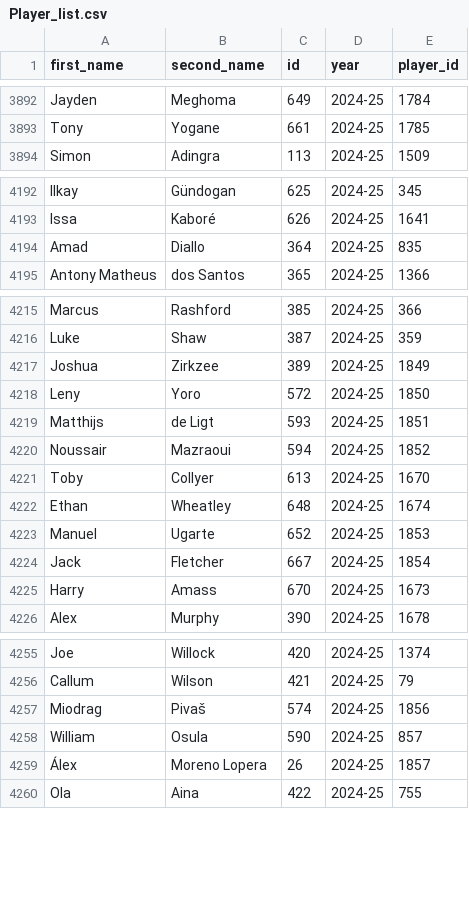
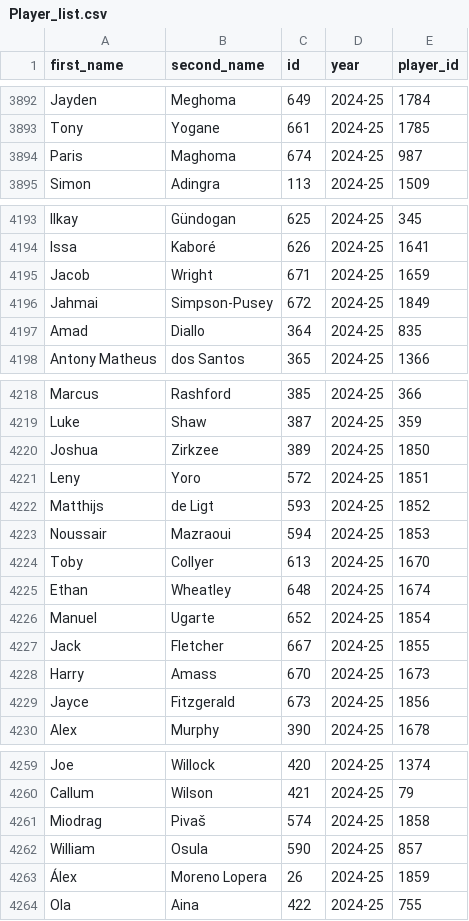
Before and after one commit to MetalTanuj/FPL-Analysis, a CSV file: Player_list.csv, drawn as a sheet; only a part is shown, gaps mark what is left out; the diff covers the shown part only.

Commit message:
Updated based on GW10

```diff
--- a/Player_list.csv
+++ b/Player_list.csv
@@ -3893,2 +3893,3 @@ Jayden,Meghoma,649,2024-25,1784
 Tony,Yogane,661,2024-25,1785
+Paris,Maghoma,674,2024-25,987
 Simon,Adingra,113,2024-25,1509
@@ -4193,2 +4194,4 @@ Ilkay,Gündogan,625,2024-25,345
 Issa,Kaboré,626,2024-25,1641
+Jacob,Wright,671,2024-25,1659
+Jahmai,Simpson-Pusey,672,2024-25,1849
 Amad,Diallo,364,2024-25,835
@@ -4216,11 +4219,12 @@ Marcus,Rashford,385,2024-25,366
 Luke,Shaw,387,2024-25,359
-Joshua,Zirkzee,389,2024-25,1849
-Leny,Yoro,572,2024-25,1850
-Matthijs,de Ligt,593,2024-25,1851
-Noussair,Mazraoui,594,2024-25,1852
+Joshua,Zirkzee,389,2024-25,1850
+Leny,Yoro,572,2024-25,1851
+Matthijs,de Ligt,593,2024-25,1852
+Noussair,Mazraoui,594,2024-25,1853
 Toby,Collyer,613,2024-25,1670
 Ethan,Wheatley,648,2024-25,1674
-Manuel,Ugarte,652,2024-25,1853
-Jack,Fletcher,667,2024-25,1854
+Manuel,Ugarte,652,2024-25,1854
+Jack,Fletcher,667,2024-25,1855
 Harry,Amass,670,2024-25,1673
+Jayce,Fitzgerald,673,2024-25,1856
 Alex,Murphy,390,2024-25,1678
@@ -4256,5 +4260,5 @@ Joe,Willock,420,2024-25,1374
 Callum,Wilson,421,2024-25,79
-Miodrag,Pivaš,574,2024-25,1856
+Miodrag,Pivaš,574,2024-25,1858
 William,Osula,590,2024-25,857
-Álex,Moreno Lopera,26,2024-25,1857
+Álex,Moreno Lopera,26,2024-25,1859
 Ola,Aina,422,2024-25,755
```
Also changed, not shown: 36 edited cells elsewhere in this file.
